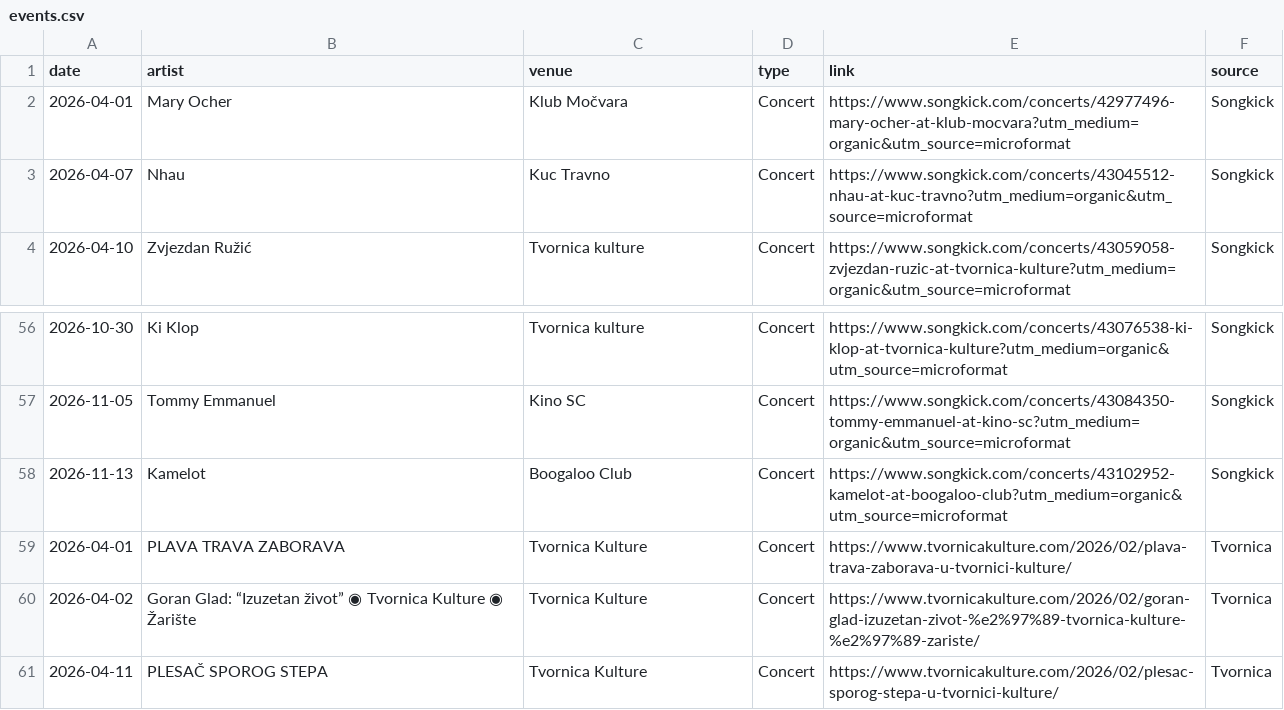
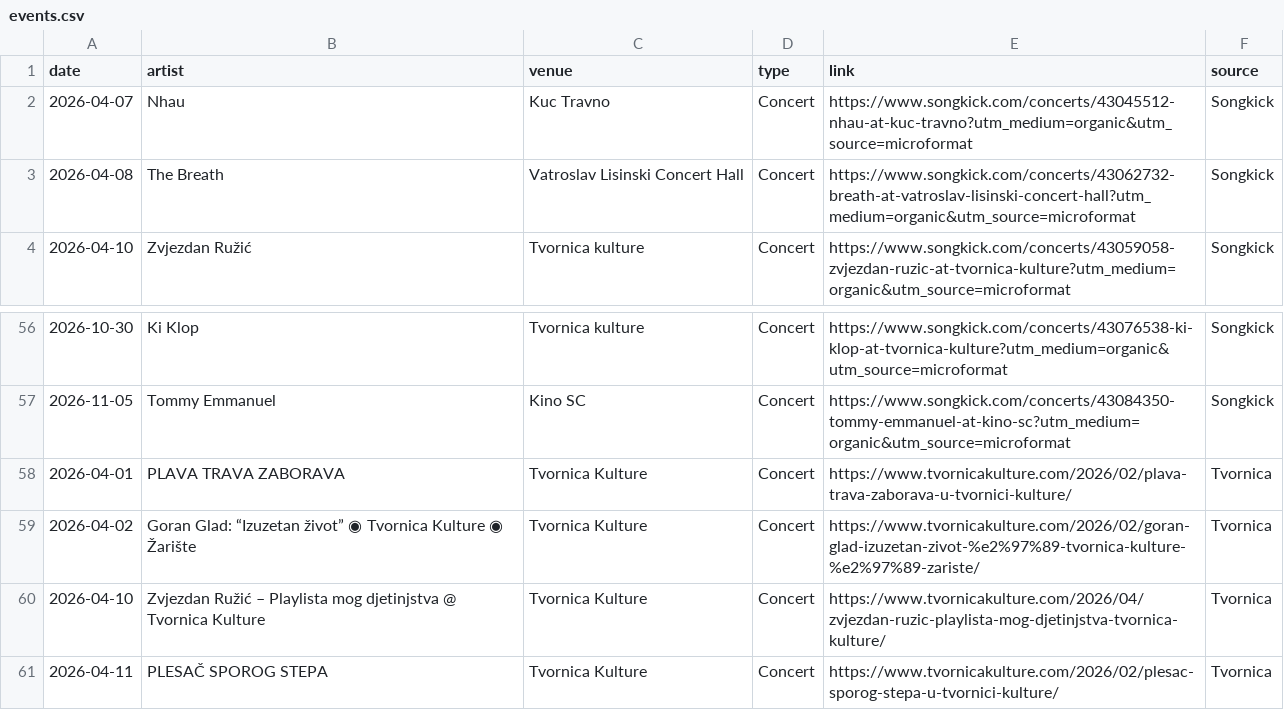
Before and after one commit to Marcellus12/zg_concerts, a CSV file: events.csv, drawn as a sheet; only a part is shown, gaps mark what is left out.

```diff
--- a/events.csv
+++ b/events.csv
@@ -1,4 +1,4 @@
 date,artist,venue,type,link,source
-2026-04-01,Mary Ocher,Klub Močvara,Concert,https://www.songkick.com/concerts/42977496-mary-ocher-at-klub-mocvara?utm_medium=organic&utm_source=microformat,Songkick
 2026-04-07,Nhau,Kuc Travno,Concert,https://www.songkick.com/concerts/43045512-nhau-at-kuc-travno?utm_medium=organic&utm_source=microformat,Songkick
+2026-04-08,The Breath,Vatroslav Lisinski Concert Hall,Concert,https://www.songkick.com/concerts/43062732-breath-at-vatroslav-lisinski-concert-hall?utm_medium=organic&utm_source=microformat,Songkick
 2026-04-10,Zvjezdan Ružić,Tvornica kulture,Concert,https://www.songkick.com/concerts/43059058-zvjezdan-ruzic-at-tvornica-kulture?utm_medium=organic&utm_source=microformat,Songkick
@@ -57,5 +57,5 @@
 2026-11-05,Tommy Emmanuel,Kino SC,Concert,https://www.songkick.com/concerts/43084350-tommy-emmanuel-at-kino-sc?utm_medium=organic&utm_source=microformat,Songkick
-2026-11-13,Kamelot,Boogaloo Club,Concert,https://www.songkick.com/concerts/43102952-kamelot-at-boogaloo-club?utm_medium=organic&utm_source=microformat,Songkick
 2026-04-01,PLAVA TRAVA ZABORAVA,Tvornica Kulture,Concert,https://www.tvornicakulture.com/2026/02/plava-trava-zaborava-u-tvornici-kulture/,Tvornica
 2026-04-02,Goran Glad: “Izuzetan život” ◉ Tvornica Kulture ◉ Žarište,Tvornica Kulture,Concert,https://www.tvornicakulture.com/2026/02/goran-glad-izuzetan-zivot-%e2%97%89-tvornica-kulture-%e2%97%89-zariste/,Tvornica
+2026-04-10,Zvjezdan Ružić – Playlista mog djetinjstva @ Tvornica Kulture,Tvornica Kulture,Concert,https://www.tvornicakulture.com/2026/04/zvjezdan-ruzic-playlista-mog-djetinjstva-tvornica-kulture/,Tvornica
 2026-04-11,PLESAČ SPOROG STEPA,Tvornica Kulture,Concert,https://www.tvornicakulture.com/2026/02/plesac-sporog-stepa-u-tvornici-kulture/,Tvornica
```
Also changed, not shown: 2 other files.
